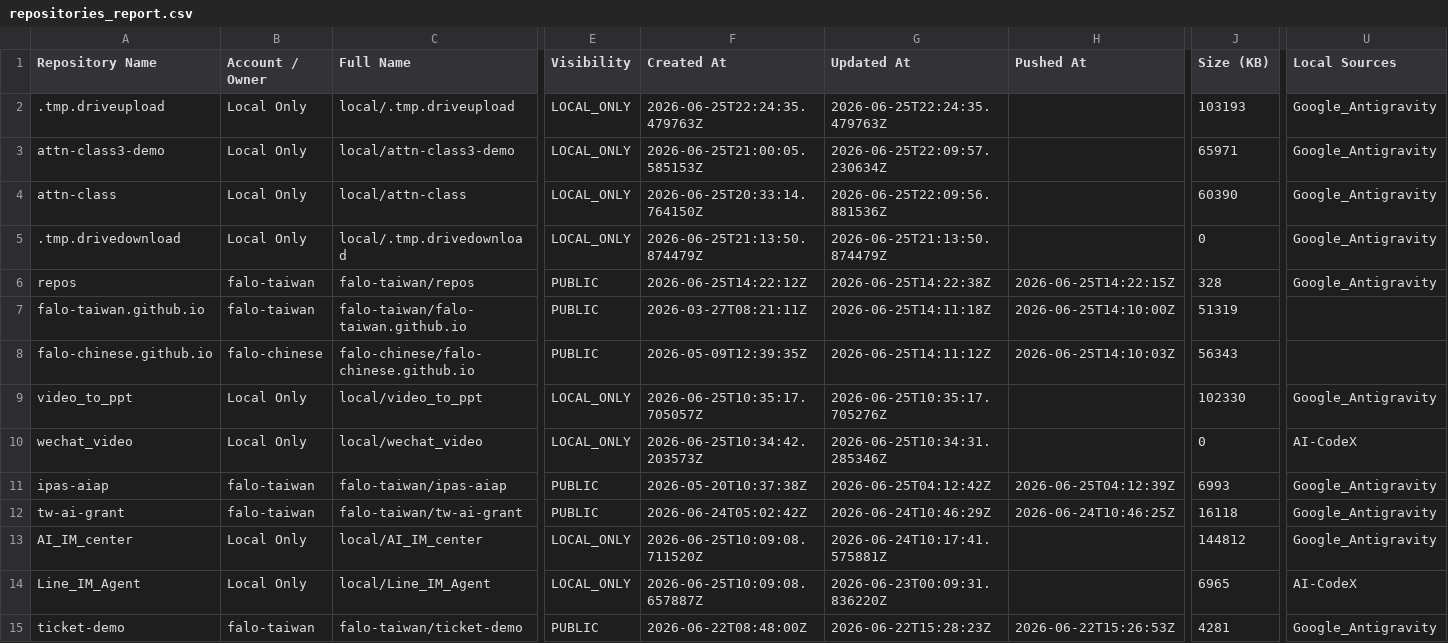
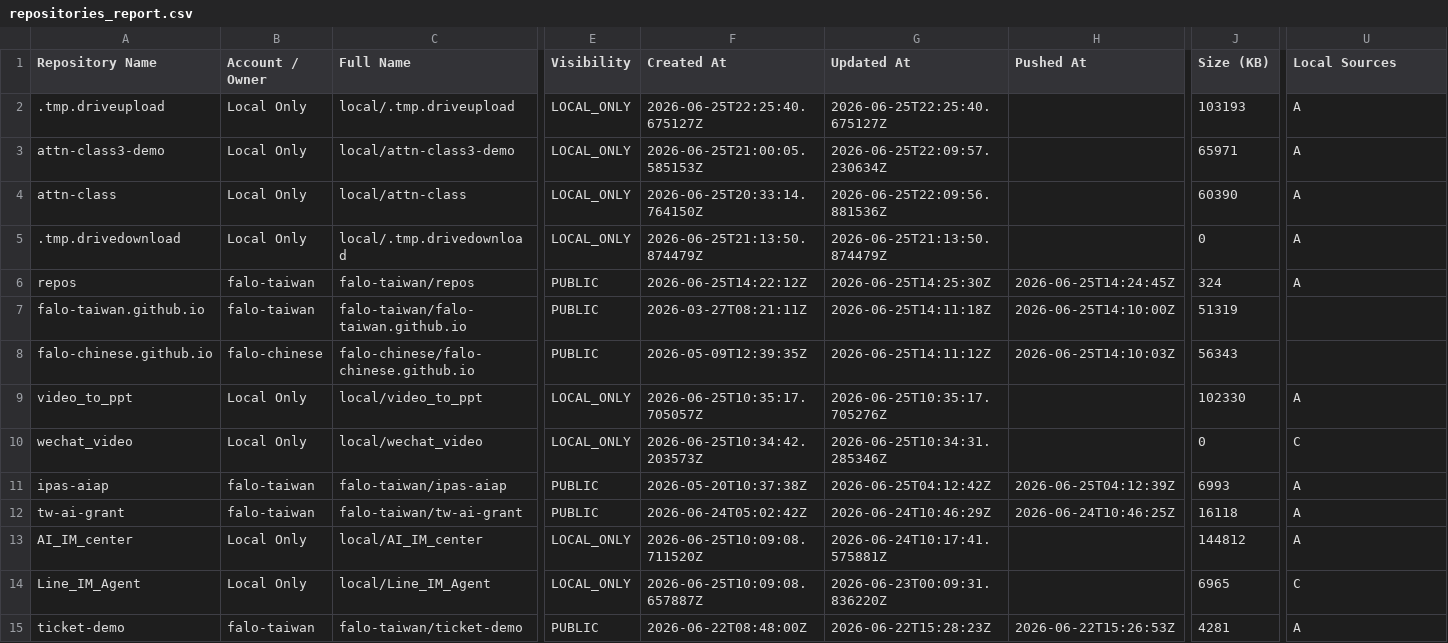
Before and after one commit to falo-taiwan/repos, a CSV file: repositories_report.csv, drawn as a sheet; only a part is shown, gaps mark what is left out; the diff covers the shown part only; the diff names each change by its address in the sheet, - before the commit and + after, or states it on an @@ line.

Commit message:
feat: distinguish local sources as A (Antigravity) and C (Codex)

```diff
--- a/repositories_report.csv
+++ b/repositories_report.csv
-F2 (Created At): 2026-06-25T22:24:35.479763Z
+F2 (Created At): 2026-06-25T22:25:40.675127Z
-G2 (Updated At): 2026-06-25T22:24:35.479763Z
+G2 (Updated At): 2026-06-25T22:25:40.675127Z
-U2:U6 (Local Sources): Google_Antigravity
+U2:U6 (Local Sources): A
-G6 (Updated At): 2026-06-25T14:22:38Z
+G6 (Updated At): 2026-06-25T14:25:30Z
-H6 (Pushed At): 2026-06-25T14:22:15Z
+H6 (Pushed At): 2026-06-25T14:24:45Z
-J6 (Size (KB)): 328
+J6 (Size (KB)): 324
-U9 (Local Sources): Google_Antigravity
+U9 (Local Sources): A
-U10 (Local Sources): AI-CodeX
+U10 (Local Sources): C
-U11:U13 (Local Sources): Google_Antigravity
+U11:U13 (Local Sources): A
-U14 (Local Sources): AI-CodeX
+U14 (Local Sources): C
-U15 (Local Sources): Google_Antigravity
+U15 (Local Sources): A
```
Also changed, not shown: 52 edited cells elsewhere in this file, 4 other files.
